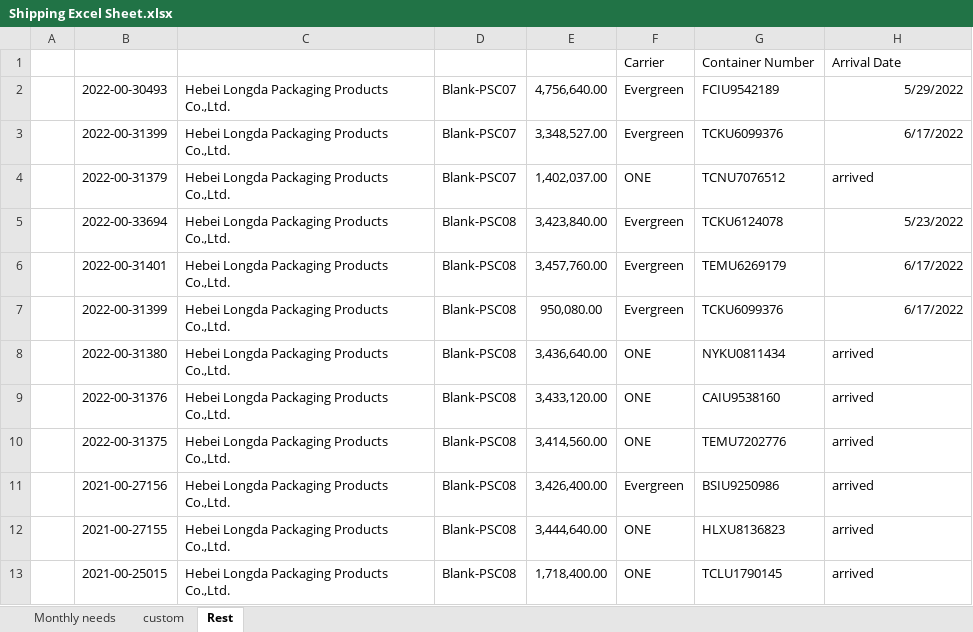
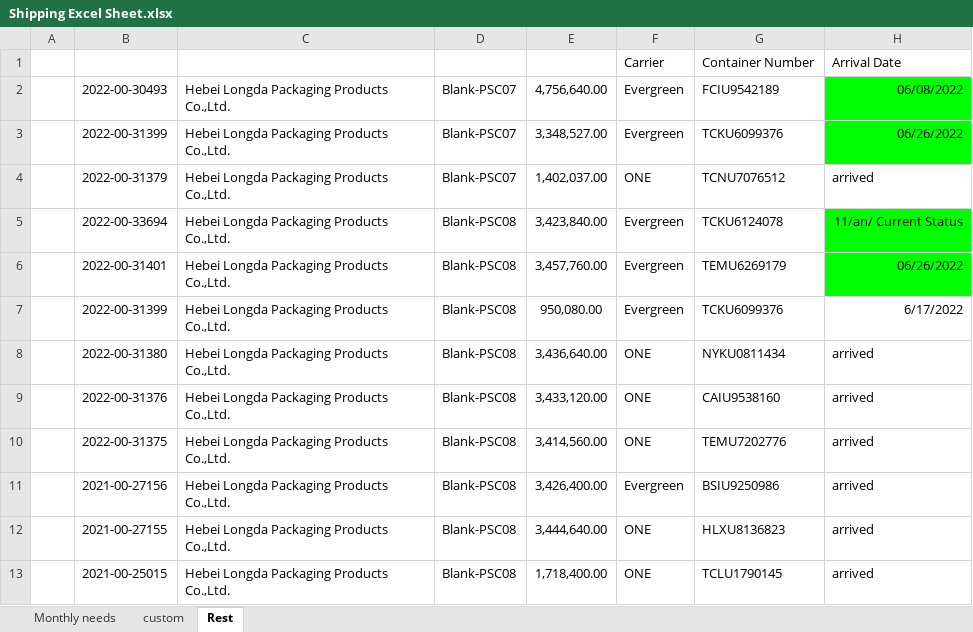
Before and after one commit to jimmat33/ecopax-shipping-updater, an Excel workbook: Shipping Excel Sheet.xlsx, sheet Rest, drawn as a sheet; only a part is shown; values as stored, in another font and other column widths than the file's, no borders; conditional formats not drawn; the diff covers the shown part only; the diff names each change by its address in the sheet, - before the commit and + after, or states it on an @@ line.

```diff
--- a/Shipping Excel Sheet.xlsx (sheet Rest)
+++ b/Shipping Excel Sheet.xlsx (sheet Rest)
-H2: 5/29/2022
+H2: 06/08/2022
-H2:H3 fill: none
+H2:H3 fill: #00FF00
-H3: 6/17/2022
+H3: 06/26/2022
-H5: 5/23/2022
+H5: 11/an/ Current Status
-H5:H6 fill: none
+H5:H6 fill: #00FF00
-H6: 6/17/2022
+H6: 06/26/2022
```
Also changed, not shown: 23 edited cells and cell formats elsewhere in this sheet, sheet custom, sheet Monthly needs, 1 other file.
